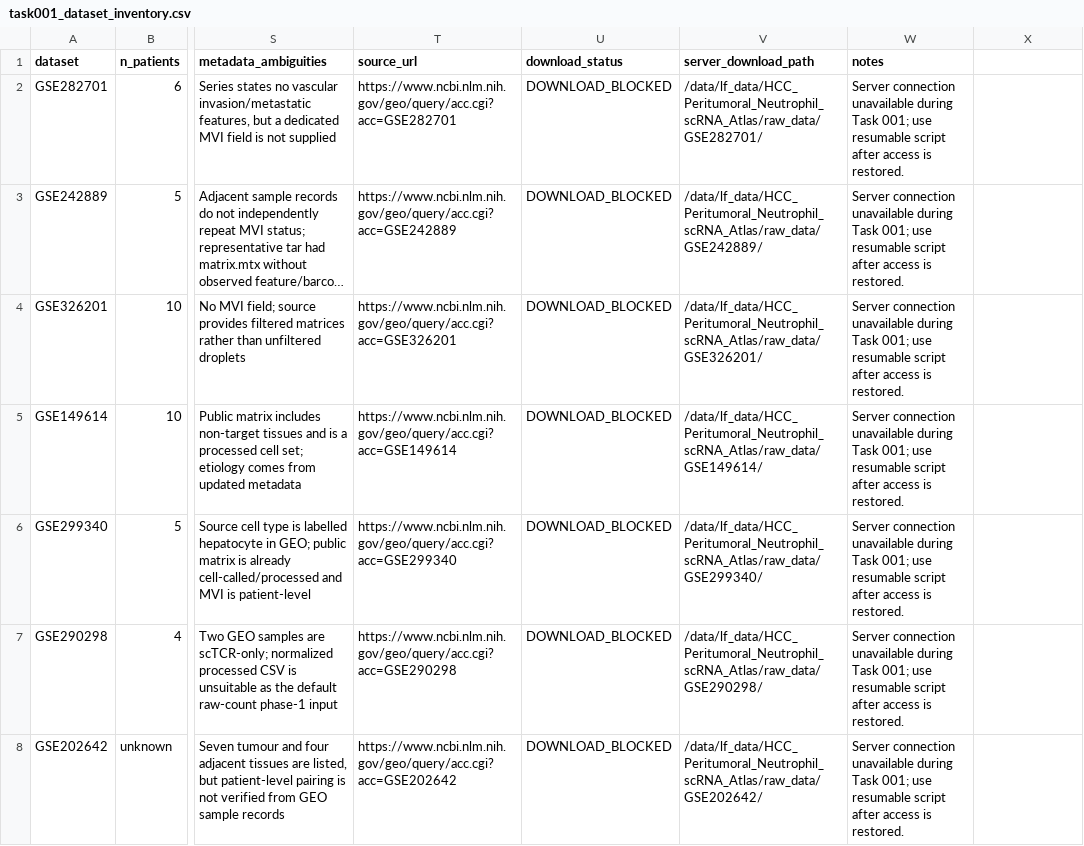
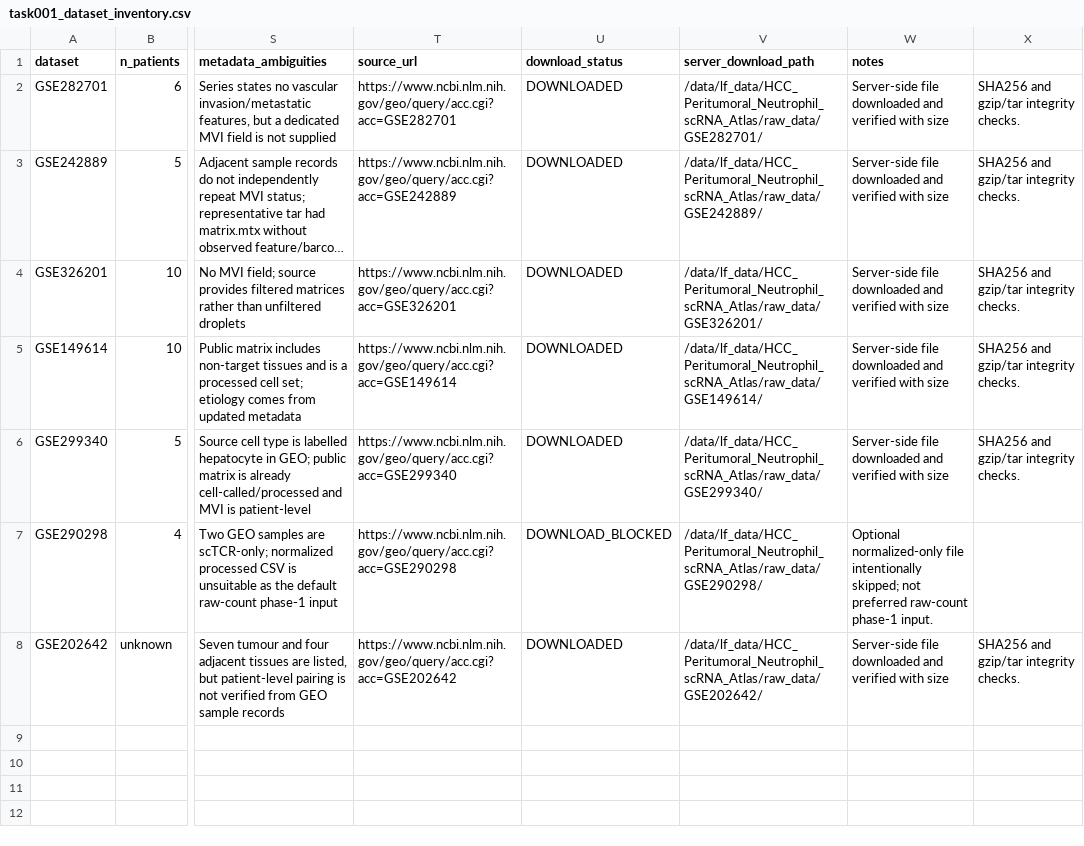
Before and after one commit to leonardfei/GPT_CODEX2, a CSV file: results/task001_dataset_inventory.csv, drawn as a sheet; only a part is shown, gaps mark what is left out; long unchanged cells end in …; the diff names each change by its address in the sheet, - before the commit and + after, or states it on an @@ line.

Commit message:
task001: complete server acquisition and verification

```diff
--- a/results/task001_dataset_inventory.csv
+++ b/results/task001_dataset_inventory.csv
-U2:U6 (download_status): DOWNLOAD_BLOCKED
+U2:U6 (download_status): DOWNLOADED
-W2:W6 (notes): Server connection unavailable during Task 001; use resumable script after access is restored.
+W2:W6 (notes): Server-side file downloaded and verified with size
-X2:X6: (empty)
+X2:X6: SHA256 and gzip/tar integrity checks.
-W7 (notes): Server connection unavailable during Task 001; use resumable script after access is restored.
+W7 (notes): Optional normalized-only file intentionally skipped; not preferred raw-count phase-1 input.
-U8 (download_status): DOWNLOAD_BLOCKED
+U8 (download_status): DOWNLOADED
-W8 (notes): Server connection unavailable during Task 001; use resumable script after access is restored.
+W8 (notes): Server-side file downloaded and verified with size
-X8: (empty)
+X8: SHA256 and gzip/tar integrity checks.
```
Also changed, not shown: config/download_manifest.tsv, 3 other files.
